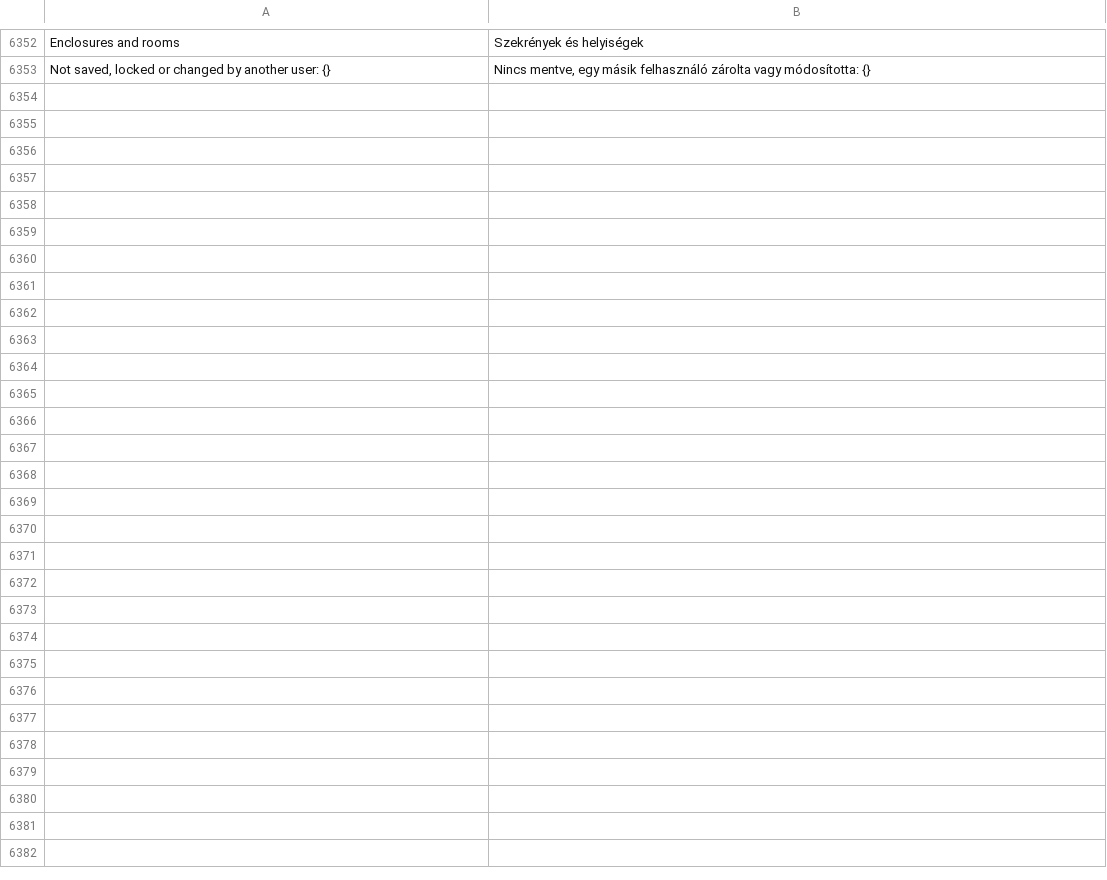
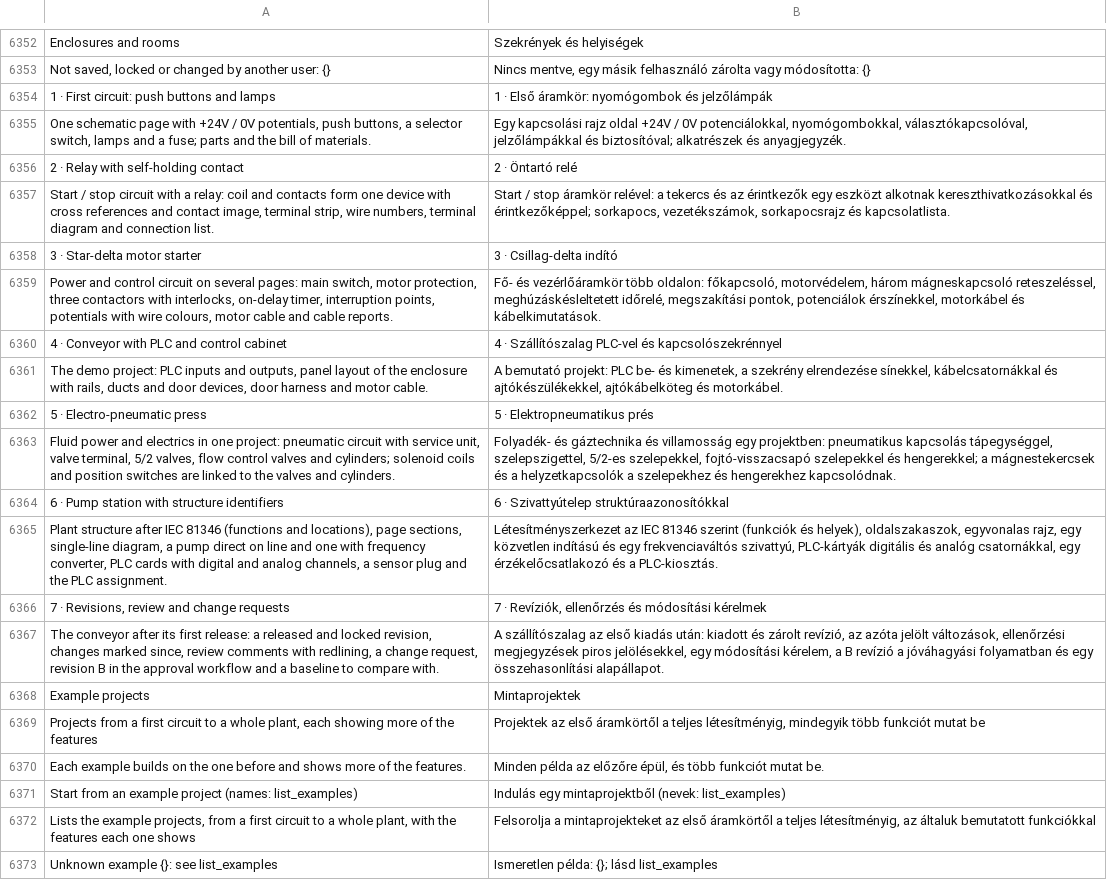
Before and after one commit to JukkaJor/OpenECraft, a TSV file: crates/openecraft-i18n/src/catalog/lang/hu.tsv, drawn as a sheet; only a part is shown, gaps mark what is left out.

```diff
--- a/crates/openecraft-i18n/src/catalog/lang/hu.tsv
+++ b/crates/openecraft-i18n/src/catalog/lang/hu.tsv
@@ -6353 +6353,21 @@ Enclosures and rooms	Szekrények és helyiségek
 Not saved, locked or changed by another user: {}	Nincs mentve, egy másik felhasználó zárolta vagy módosította: {}
+1 · First circuit: push buttons and lamps	1 · Első áramkör: nyomógombok és jelzőlámpák
+One schematic page with +24V / 0V potentials, push buttons, a selector switch, lamps and a fuse; parts and the bill of materials.	Egy kapcsolási rajz oldal +24V / 0V potenciálokkal, nyomógombokkal, választókapcsolóval, jelzőlámpákkal és biztosítóval; alkatrészek és anyagjegyzék.
+2 · Relay with self-holding contact	2 · Öntartó relé
+Start / stop circuit with a relay: coil and contacts form one device with cross references and contact image, terminal strip, wire numbers, terminal diagram and connection list.	Start / stop áramkör relével: a tekercs és az érintkezők egy eszközt alkotnak kereszthivatkozásokkal és érintkezőképpel; sorkapocs, vezetékszámok, sorkapocsrajz és kapcsolatlista.
+3 · Star-delta motor starter	3 · Csillag-delta indító
+Power and control circuit on several pages: main switch, motor protection, three contactors with interlocks, on-delay timer, interruption points, potentials with wire colours, motor cable and cable reports.	Fő- és vezérlőáramkör több oldalon: főkapcsoló, motorvédelem, három mágneskapcsoló reteszeléssel, meghúzáskésleltetett időrelé, megszakítási pontok, potenciálok érszínekkel, motorkábel és kábelkimutatások.
+4 · Conveyor with PLC and control cabinet	4 · Szállítószalag PLC-vel és kapcsolószekrénnyel
+The demo project: PLC inputs and outputs, panel layout of the enclosure with rails, ducts and door devices, door harness and motor cable.	A bemutató projekt: PLC be- és kimenetek, a szekrény elrendezése sínekkel, kábelcsatornákkal és ajtókészülékekkel, ajtókábelköteg és motorkábel.
+5 · Electro-pneumatic press	5 · Elektropneumatikus prés
+Fluid power and electrics in one project: pneumatic circuit with service unit, valve terminal, 5/2 valves, flow control valves and cylinders; solenoid coils and position switches are linked to the valves and cylinders.	Folyadék- és gáztechnika és villamosság egy projektben: pneumatikus kapcsolás tápegységgel, szelepszigettel, 5/2-es szelepekkel, fojtó-visszacsapó szelepekkel és hengerekkel; a mágnestekercsek és a helyzetkapcsolók a szelepekhez és hengerekhez kapcsolódnak.
+6 · Pump station with structure identifiers	6 · Szivattyútelep struktúraazonosítókkal
+Plant structure after IEC 81346 (functions and locations), page sections, single-line diagram, a pump direct on line and one with frequency converter, PLC cards with digital and analog channels, a sensor plug and the PLC assignment.	Létesítményszerkezet az IEC 81346 szerint (funkciók és helyek), oldalszakaszok, egyvonalas rajz, egy közvetlen indítású és egy frekvenciaváltós szivattyú, PLC-kártyák digitális és analóg csatornákkal, egy érzékelőcsatlakozó és a PLC-kiosztás.
+7 · Revisions, review and change requests	7 · Revíziók, ellenőrzés és módosítási kérelmek
+The conveyor after its first release: a released and locked revision, changes marked since, review comments with redlining, a change request, revision B in the approval workflow and a baseline to compare with.	A szállítószalag az első kiadás után: kiadott és zárolt revízió, az azóta jelölt változások, ellenőrzési megjegyzések piros jelölésekkel, egy módosítási kérelem, a B revízió a jóváhagyási folyamatban és egy összehasonlítási alapállapot.
+Example projects	Mintaprojektek
+Projects from a first circuit to a whole plant, each showing more of the features	Projektek az első áramkörtől a teljes létesítményig, mindegyik több funkciót mutat be
+Each example builds on the one before and shows more of the features.	Minden példa az előzőre épül, és több funkciót mutat be.
+Start from an example project (names: list_examples)	Indulás egy mintaprojektből (nevek: list_examples)
+Lists the example projects, from a first circuit to a whole plant, with the features each one shows	Felsorolja a mintaprojekteket az első áramkörtől a teljes létesítményig, az általuk bemutatott funkciókkal
+Unknown example {}: see list_examples	Ismeretlen példa: {}; lásd list_examples
```
Also changed, not shown: crates/openecraft-i18n/src/catalog/lang/ja.tsv, crates/openecraft-i18n/src/catalog/lang/pt.tsv, 33 other files.
